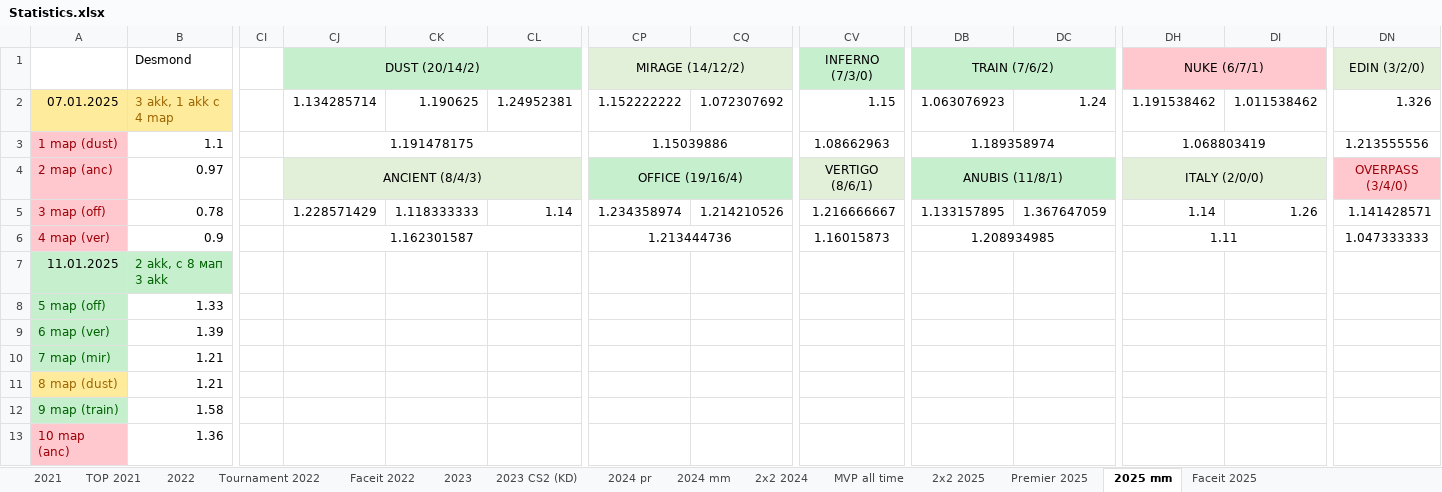
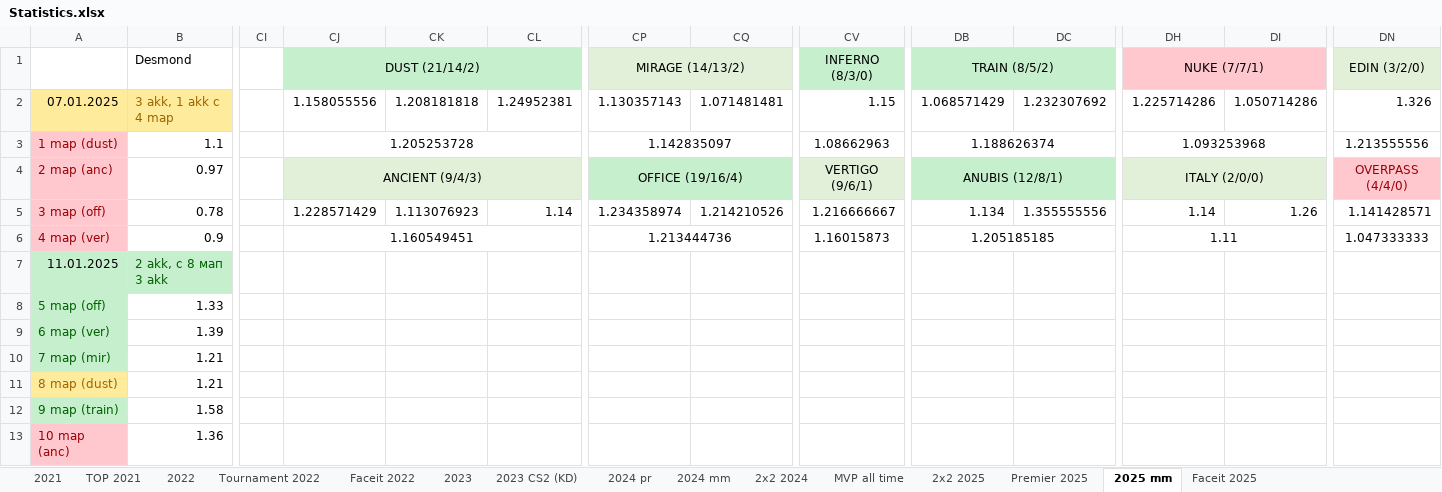
Before and after one commit to Geraque/stats-bot_v2, an Excel workbook: stats-bot_v2-app/src/main/resources/Statistics.xlsx, sheet 2025 mm, drawn as a sheet; only a part is shown, gaps mark what is left out; values as stored, in another font and other column widths than the file's, no borders; the diff covers the shown part only; the diff names each change by its address in the sheet, - before the commit and + after, or states it on an @@ line.

```diff
--- a/stats-bot_v2-app/src/main/resources/Statistics.xlsx (sheet 2025 mm)
+++ b/stats-bot_v2-app/src/main/resources/Statistics.xlsx (sheet 2025 mm)
-CJ1: DUST (20/14/2)
+CJ1: DUST (21/14/2)
-CP1: MIRAGE (14/12/2)
+CP1: MIRAGE (14/13/2)
-CV1: INFERNO (7/3/0)
+CV1: INFERNO (8/3/0)
-DB1: TRAIN (7/6/2)
+DB1: TRAIN (8/5/2)
-DH1: NUKE (6/7/1)
+DH1: NUKE (7/7/1)
-CJ2: 1.134285714
+CJ2: 1.158055556
-CK2: 1.190625
+CK2: 1.208181818
-CP2: 1.152222222
+CP2: 1.130357143
-CQ2: 1.072307692
+CQ2: 1.071481481
-DB2: 1.063076923
+DB2: 1.068571429
-DC2: 1.24
+DC2: 1.232307692
-DH2: 1.191538462
+DH2: 1.225714286
-DI2: 1.011538462
+DI2: 1.050714286
-CJ3: 1.191478175
+CJ3: 1.205253728
-CP3: 1.15039886
+CP3: 1.142835097
-DB3: 1.189358974
+DB3: 1.188626374
-DH3: 1.068803419
+DH3: 1.093253968
-CJ4: ANCIENT (8/4/3)
+CJ4: ANCIENT (9/4/3)
-CV4: VERTIGO (8/6/1)
+CV4: VERTIGO (9/6/1)
-DB4: ANUBIS (11/8/1)
+DB4: ANUBIS (12/8/1)
-DN4: OVERPASS (3/4/0)
+DN4: OVERPASS (4/4/0)
-CK5: 1.118333333
+CK5: 1.113076923
-DB5: 1.133157895
+DB5: 1.134
-DC5: 1.367647059
+DC5: 1.355555556
-CJ6: 1.162301587
+CJ6: 1.160549451
-DB6: 1.208934985
+DB6: 1.205185185
```
Also changed, not shown: 10 added rows, 1 removed row and 32 edited cells elsewhere in this sheet, formulas that keep their value, 1 other file.
